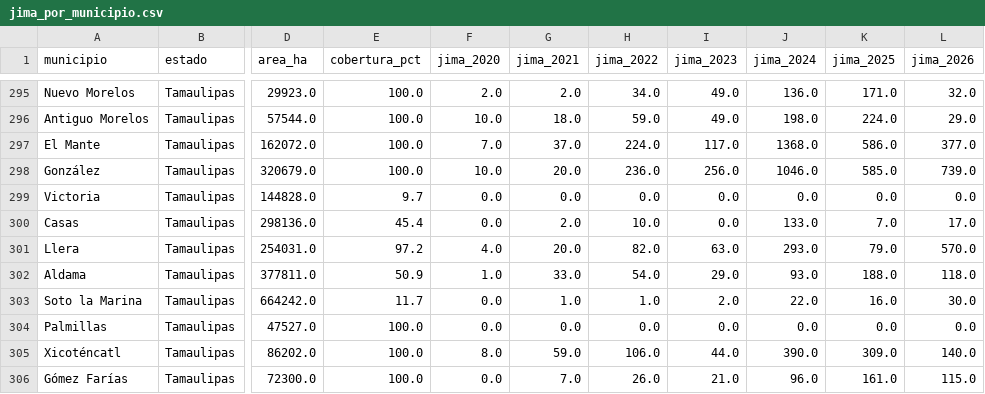
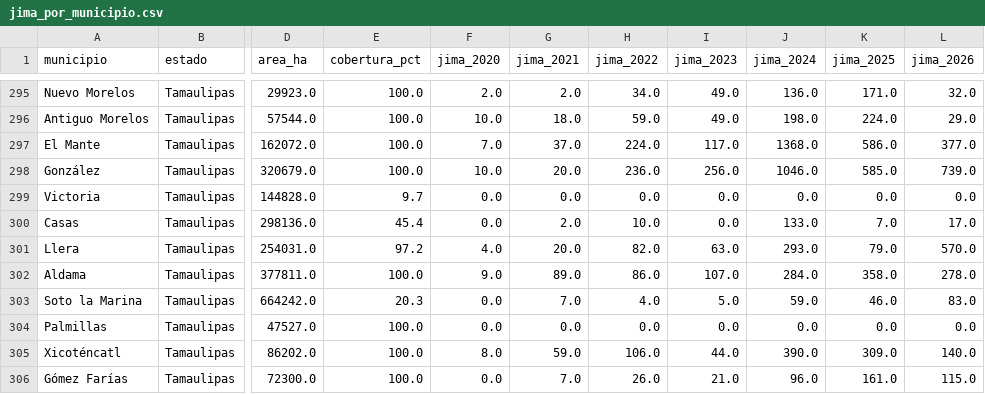
Before and after one commit to hubdemarcel/AIforEarthDataSets, a CSV file: agricultura/resultados/municipios/jima_por_municipio.csv, drawn as a sheet; only a part is shown, gaps mark what is left out; the diff covers the shown part only; the diff names each change by its address in the sheet, - before the commit and + after, or states it on an @@ line.

```diff
--- a/agricultura/resultados/municipios/jima_por_municipio.csv
+++ b/agricultura/resultados/municipios/jima_por_municipio.csv
-E302 (cobertura_pct): 50.9
+E302 (cobertura_pct): 100.0
-F302 (jima_2020): 1.0
+F302 (jima_2020): 9.0
-G302 (jima_2021): 33.0
+G302 (jima_2021): 89.0
-H302 (jima_2022): 54.0
+H302 (jima_2022): 86.0
-I302 (jima_2023): 29.0
+I302 (jima_2023): 107.0
-J302 (jima_2024): 93.0
+J302 (jima_2024): 284.0
-K302 (jima_2025): 188.0
+K302 (jima_2025): 358.0
-L302 (jima_2026): 118.0
+L302 (jima_2026): 278.0
-E303 (cobertura_pct): 11.7
+E303 (cobertura_pct): 20.3
-G303 (jima_2021): 1.0
+G303 (jima_2021): 7.0
-H303 (jima_2022): 1.0
+H303 (jima_2022): 4.0
-I303 (jima_2023): 2.0
+I303 (jima_2023): 5.0
-J303 (jima_2024): 22.0
+J303 (jima_2024): 59.0
-K303 (jima_2025): 16.0
+K303 (jima_2025): 46.0
-L303 (jima_2026): 30.0
+L303 (jima_2026): 83.0
```
Also changed, not shown: 20 edited cells elsewhere in this file, agricultura/resultados/municipios/agave_por_municipio_y_anio.csv, agricultura/resultados/municipios/uso_suelo_por_municipio.csv, 12 other files.
